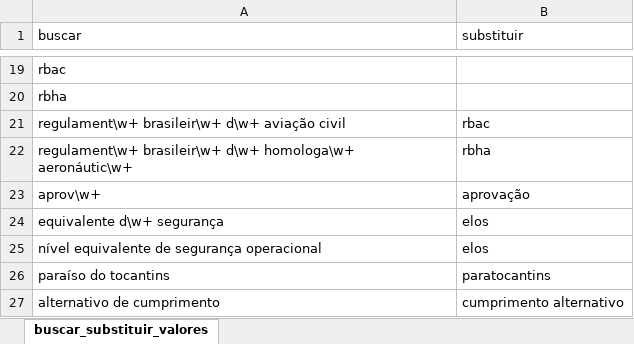
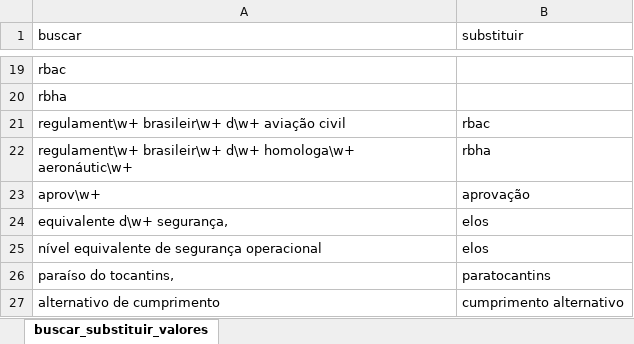
Before and after one commit to gabrielmacedoanac/flat-data-anac, an Excel workbook: buscar_substituir_valores.xlsx, sheet buscar_substituir_valores, drawn as a sheet; only a part is shown, gaps mark what is left out; values as stored, in another font and other column widths than the file's, no borders; the diff names each change by its address in the sheet, - before the commit and + after, or states it on an @@ line.

Commit message:
Update buscar_substituir_valores.xlsx

```diff
--- a/buscar_substituir_valores.xlsx (sheet buscar_substituir_valores)
+++ b/buscar_substituir_valores.xlsx (sheet buscar_substituir_valores)
-A24 (buscar): equivalente d\w+ segurança
+A24 (buscar): equivalente d\w+ segurança,
-A26 (buscar): paraíso do tocantins
+A26 (buscar): paraíso do tocantins,
```
